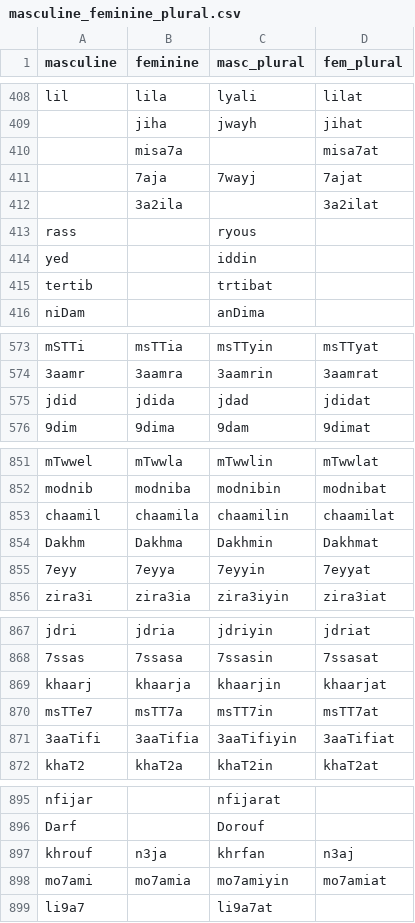
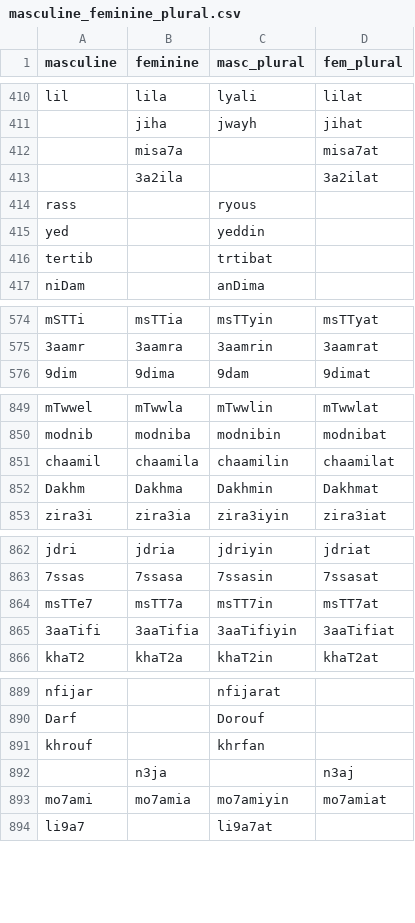
Before and after one commit to JulianFurchert/darija-app-data, a CSV file: orginal_data/syntactic categories/masculine_feminine_plural.csv, drawn as a sheet; only a part is shown, gaps mark what is left out; the diff covers the shown part only.

```diff
--- a/orginal_data/syntactic categories/masculine_feminine_plural.csv
+++ b/orginal_data/syntactic categories/masculine_feminine_plural.csv
@@ -410,6 +412,5 @@
 "","misa7a","","misa7at"
-"","7aja","7wayj","7ajat"
 "","3a2ila","","3a2ilat"
 "rass","","ryous",""
-"yed","","iddin",""
+"yed","","yeddin",""
 "tertib","","trtibat",""
@@ -574,3 +575,2 @@
 "3aamr","3aamra","3aamrin","3aamrat"
-"jdid","jdida","jdad","jdidat"
 "9dim","9dima","9dam","9dimat"
@@ -854,3 +852,2 @@
 "Dakhm","Dakhma","Dakhmin","Dakhmat"
-"7eyy","7eyya","7eyyin","7eyyat"
 "zira3i","zira3ia","zira3iyin","zira3iat"
@@ -868,3 +863,2 @@
 "7ssas","7ssasa","7ssasin","7ssasat"
-"khaarj","khaarja","khaarjin","khaarjat"
 "msTTe7","msTT7a","msTT7in","msTT7at"
@@ -896,3 +890,4 @@
 "Darf","","Dorouf",""
-"khrouf","n3ja","khrfan","n3aj"
+"khrouf",,"khrfan",
+,"n3ja",,"n3aj"
 "mo7ami","mo7amia","mo7amiyin","mo7amiat"
```
Also changed, not shown: 6 added rows, 8 removed rows and 22 edited cells elsewhere in this file, 4 other files.
